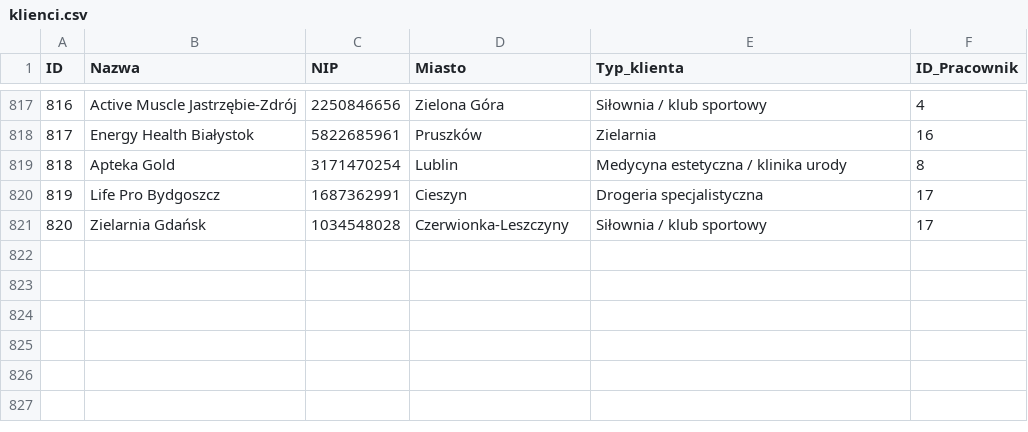
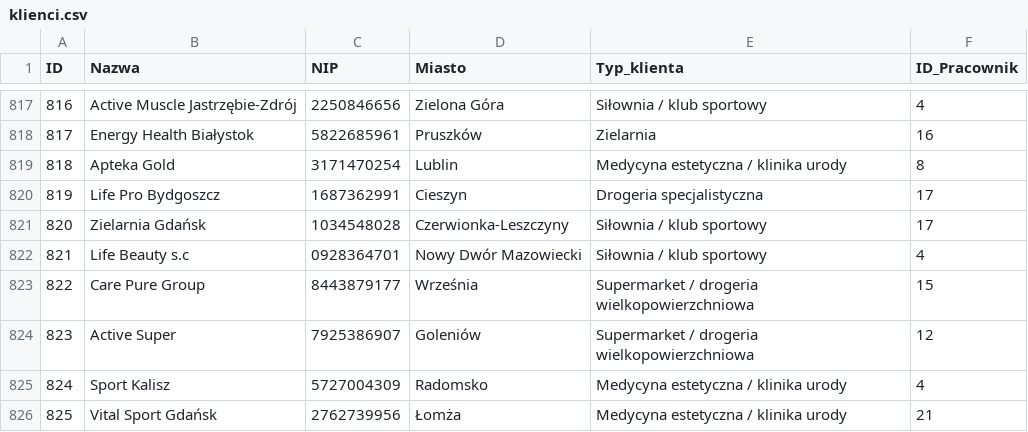
Before and after one commit to abazela/generator-danych, a CSV file: dane_csv/klienci.csv, drawn as a sheet; only a part is shown, gaps mark what is left out.

```diff
--- a/dane_csv/klienci.csv
+++ b/dane_csv/klienci.csv
@@ -821 +821,6 @@
 820,Zielarnia Gdańsk,1034548028,Czerwionka-Leszczyny,Siłownia / klub sportowy,17
+821,Life Beauty s.c,0928364701,Nowy Dwór Mazowiecki,Siłownia / klub sportowy,4
+822,Care Pure Group,8443879177,Września,Supermarket / drogeria wielkopowierzchniowa,15
+823,Active Super,7925386907,Goleniów,Supermarket / drogeria wielkopowierzchniowa,12
+824,Sport Kalisz,5727004309,Radomsko,Medycyna estetyczna / klinika urody,4
+825,Vital Sport Gdańsk,2762739956,Łomża,Medycyna estetyczna / klinika urody,21
```
Also changed, not shown: dane_csv/pozycje_zamowienie.csv, dane_csv/zamowienia.csv.
